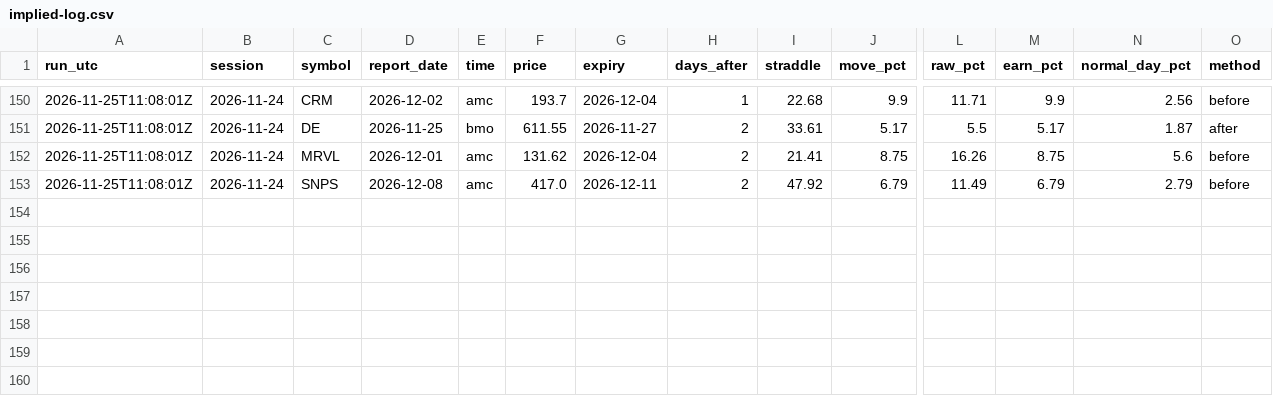
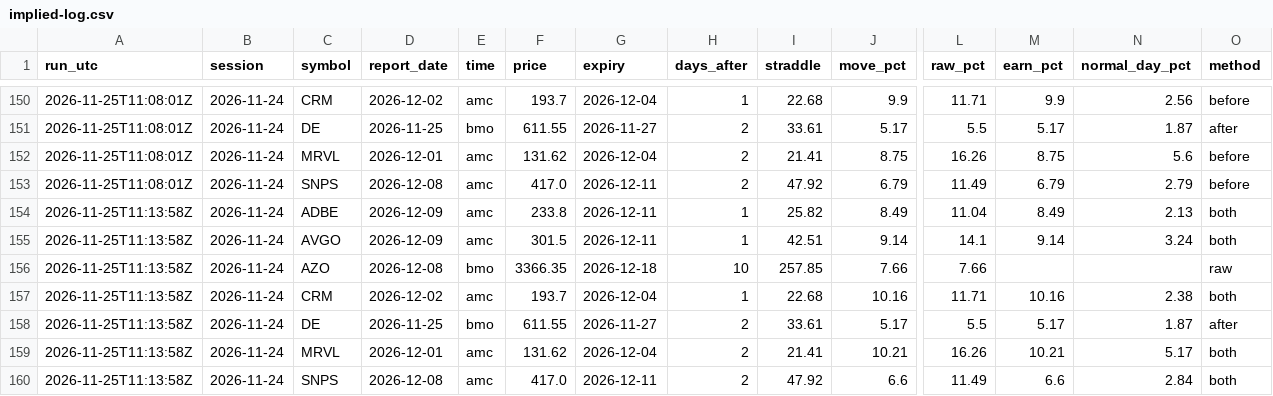
Before and after one commit to mrmikerbrown-maker/Pulse-Site-Demo-v1-Not-Public, a CSV file: earnings-moves/implied-log.csv, drawn as a sheet; only a part is shown, gaps mark what is left out; rows hold the shown columns only; the diff names each change by its address in the sheet, - before the commit and + after, or states it on an @@ line.

```diff
--- a/earnings-moves/implied-log.csv
+++ b/earnings-moves/implied-log.csv
+row 154: 2026-11-25T11:13:58Z | 2026-11-24 | ADBE | 2026-12-09 | amc | 233.8 | 2026-12-11 | 1 | 25.82 | 8.49 | 11.04 | 8.49 | 2.13 | both
+row 155: 2026-11-25T11:13:58Z | 2026-11-24 | AVGO | 2026-12-09 | amc | 301.5 | 2026-12-11 | 1 | 42.51 | 9.14 | 14.1 | 9.14 | 3.24 | both
+row 156: 2026-11-25T11:13:58Z | 2026-11-24 | AZO | 2026-12-08 | bmo | 3366.35 | 2026-12-18 | 10 | 257.85 | 7.66 | 7.66 |  |  | raw
+row 157: 2026-11-25T11:13:58Z | 2026-11-24 | CRM | 2026-12-02 | amc | 193.7 | 2026-12-04 | 1 | 22.68 | 10.16 | 11.71 | 10.16 | 2.38 | both
+row 158: 2026-11-25T11:13:58Z | 2026-11-24 | DE | 2026-11-25 | bmo | 611.55 | 2026-11-27 | 2 | 33.61 | 5.17 | 5.5 | 5.17 | 1.87 | after
+row 159: 2026-11-25T11:13:58Z | 2026-11-24 | MRVL | 2026-12-01 | amc | 131.62 | 2026-12-04 | 2 | 21.41 | 10.21 | 16.26 | 10.21 | 5.17 | both
+row 160: 2026-11-25T11:13:58Z | 2026-11-24 | SNPS | 2026-12-08 | amc | 417.0 | 2026-12-11 | 2 | 47.92 | 6.6 | 11.49 | 6.6 | 2.84 | both
```
Also changed, not shown: 1 other file.
